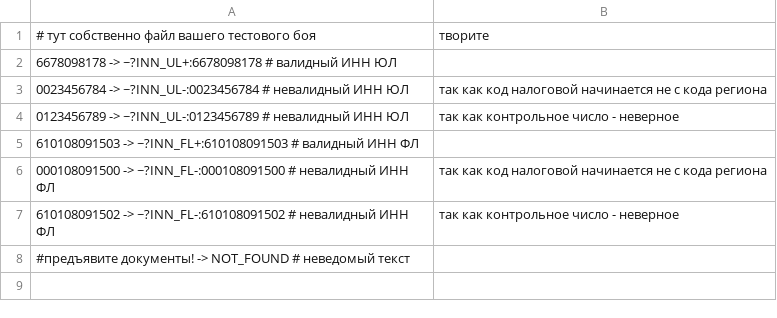
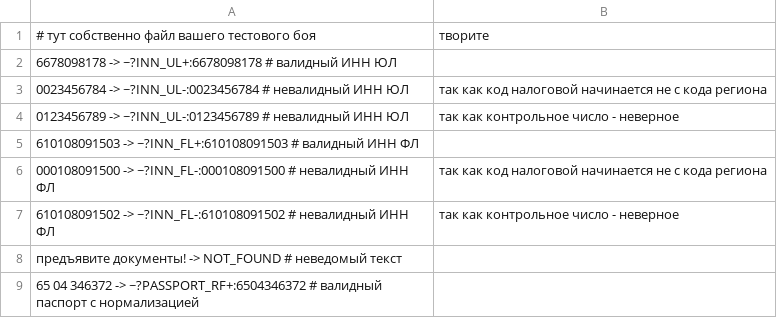
Before and after one commit to andreygubkin/conf2022_the_best_in_the_tests_templates_kotlin, a CSV file: local.csv, drawn as a sheet.

```diff
--- a/local.csv
+++ b/local.csv
@@ -7,2 +7,3 @@
 610108091502 -> ~?INN_FL-:610108091502 # невалидный ИНН ФЛ, так как контрольное число - неверное
-#предъявите документы! -> NOT_FOUND # неведомый текст
+предъявите документы! -> NOT_FOUND # неведомый текст
+65 04 346372 -> ~?PASSPORT_RF+:6504346372 # валидный паспорт с нормализацией
```
